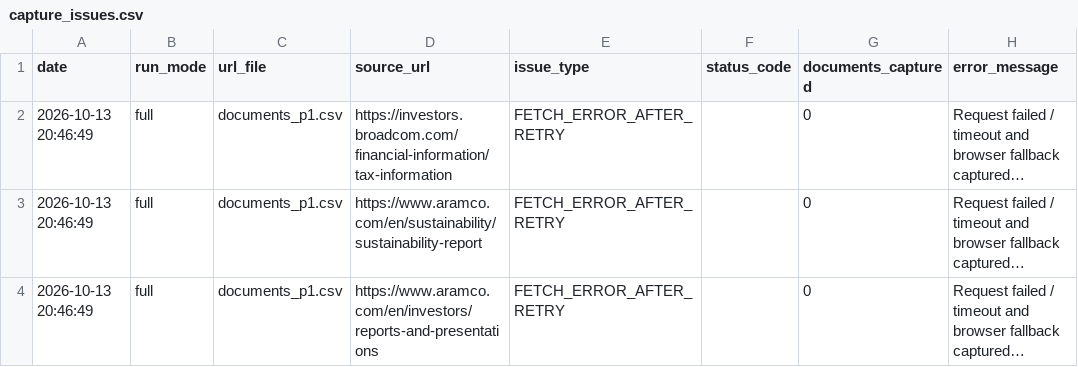
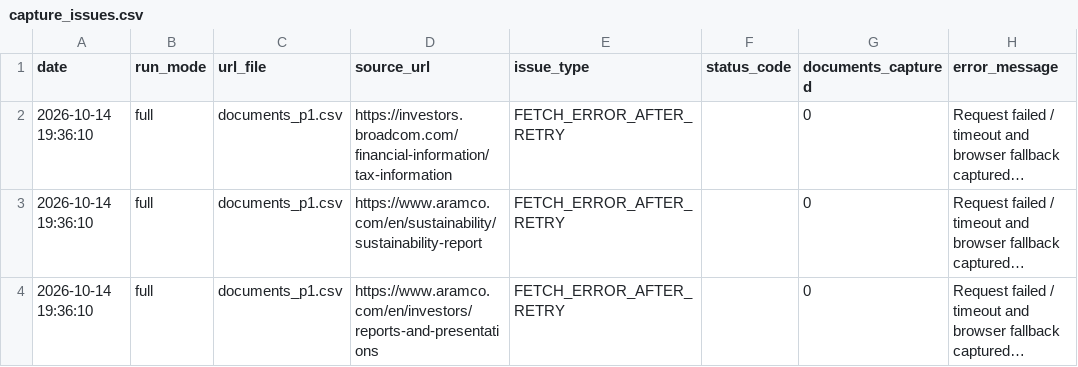
Before and after one commit to Shyam7291/document-monitor, a CSV file: capture_issues.csv, drawn as a sheet; long unchanged cells end in …; the diff names each change by its address in the sheet, - before the commit and + after, or states it on an @@ line.

```diff
--- a/capture_issues.csv
+++ b/capture_issues.csv
-A2:A4 (date): 2026-10-13 20:46:49
+A2:A4 (date): 2026-10-14 19:36:10
```
Also changed, not shown: run_summary_master.csv, 2 other files.
